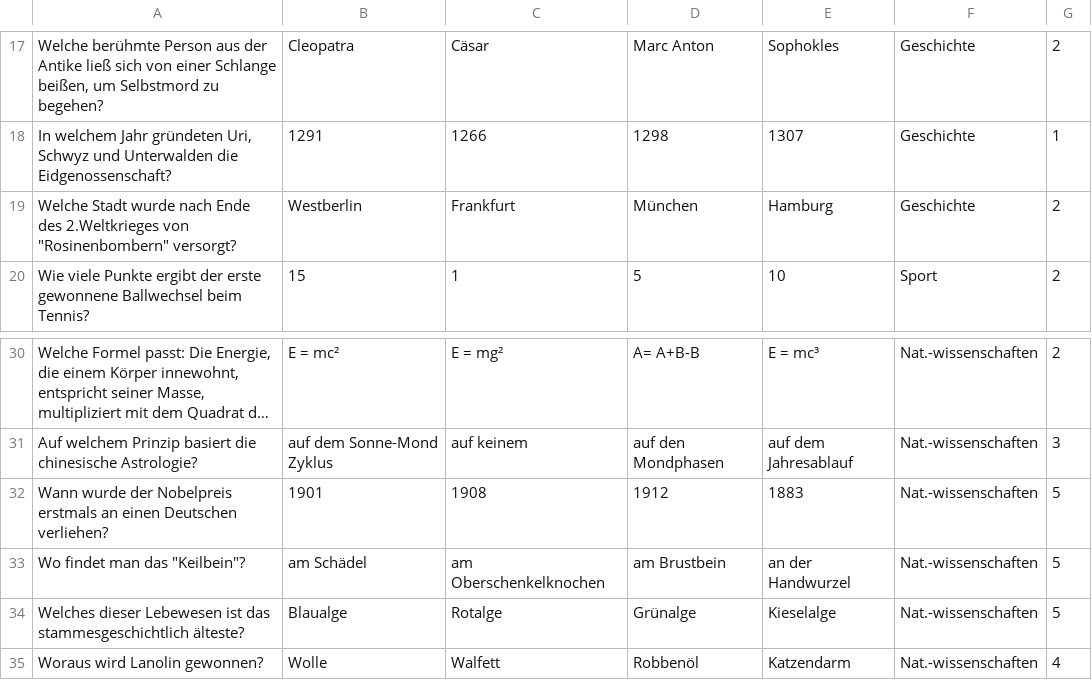
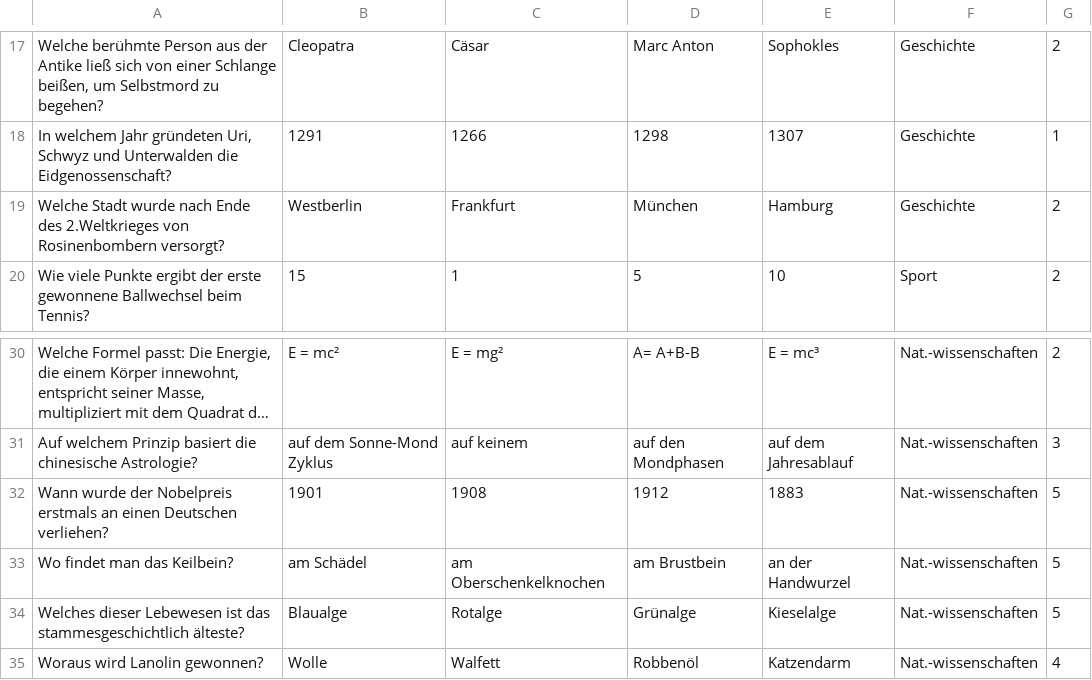
Before and after one commit to tarekauel/umundo-java, a CSV file: pyQuiz/assets/questions.csv, drawn as a sheet; only a part is shown, gaps mark what is left out; long unchanged cells end in ….

Commit message:
Update questions.csv

```diff
--- a/pyQuiz/assets/questions.csv
+++ b/pyQuiz/assets/questions.csv
@@ -18,3 +18,3 @@ Welche berühmte Person aus der Antike ließ sich von einer Schlange beißen, um
 In welchem Jahr gründeten Uri, Schwyz und Unterwalden die Eidgenossenschaft?;1291;1266;1298;1307;Geschichte;1
-"Welche Stadt wurde nach Ende des 2.Weltkrieges von ""Rosinenbombern"" versorgt?";Westberlin;Frankfurt;München;Hamburg;Geschichte;2
+Welche Stadt wurde nach Ende des 2.Weltkrieges von Rosinenbombern versorgt?;Westberlin;Frankfurt;München;Hamburg;Geschichte;2
 Wie viele Punkte ergibt der erste gewonnene Ballwechsel beim Tennis?;15;1;5;10;Sport;2
@@ -32,3 +32,3 @@ Auf welchem Prinzip basiert die chinesische Astrologie?;auf dem Sonne-Mond Zyklu
 Wann wurde der Nobelpreis erstmals an einen Deutschen verliehen?;1901;1908;1912;1883;Nat.-wissenschaften;5
-"Wo findet man das ""Keilbein""?";am Schädel;am Oberschenkelknochen;am Brustbein;an der Handwurzel;Nat.-wissenschaften;5
+Wo findet man das Keilbein?;am Schädel;am Oberschenkelknochen;am Brustbein;an der Handwurzel;Nat.-wissenschaften;5
 Welches dieser Lebewesen ist das stammesgeschichtlich älteste?;Blaualge;Rotalge;Grünalge;Kieselalge;Nat.-wissenschaften;5
```
